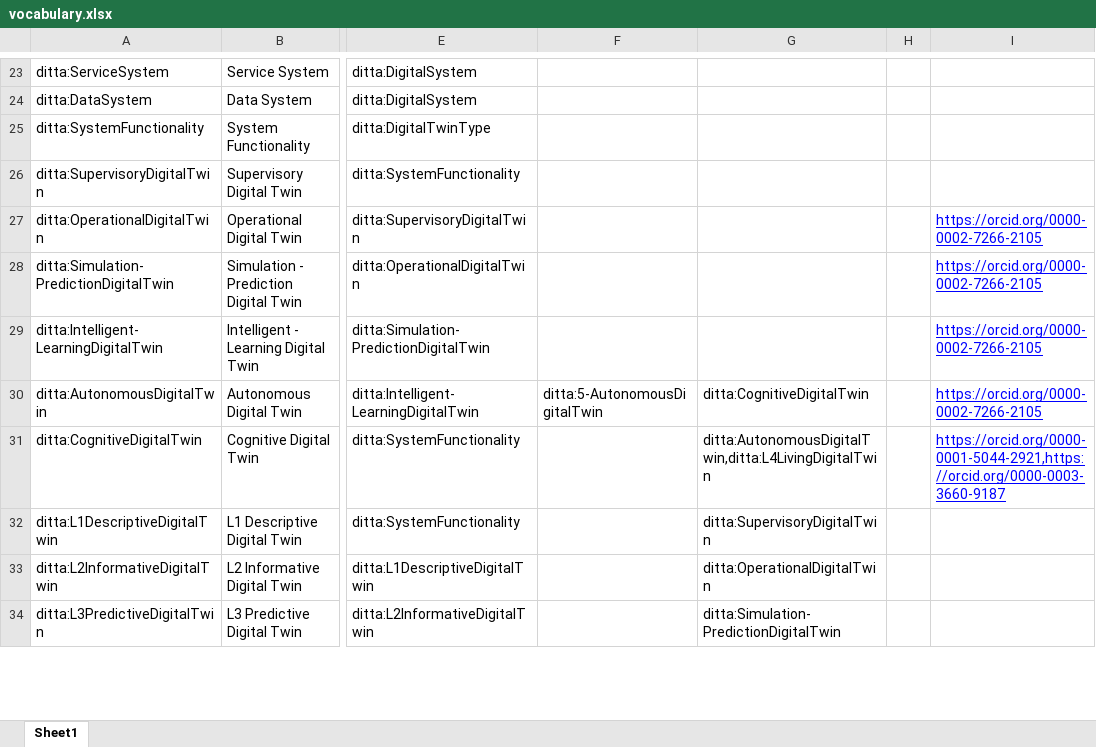
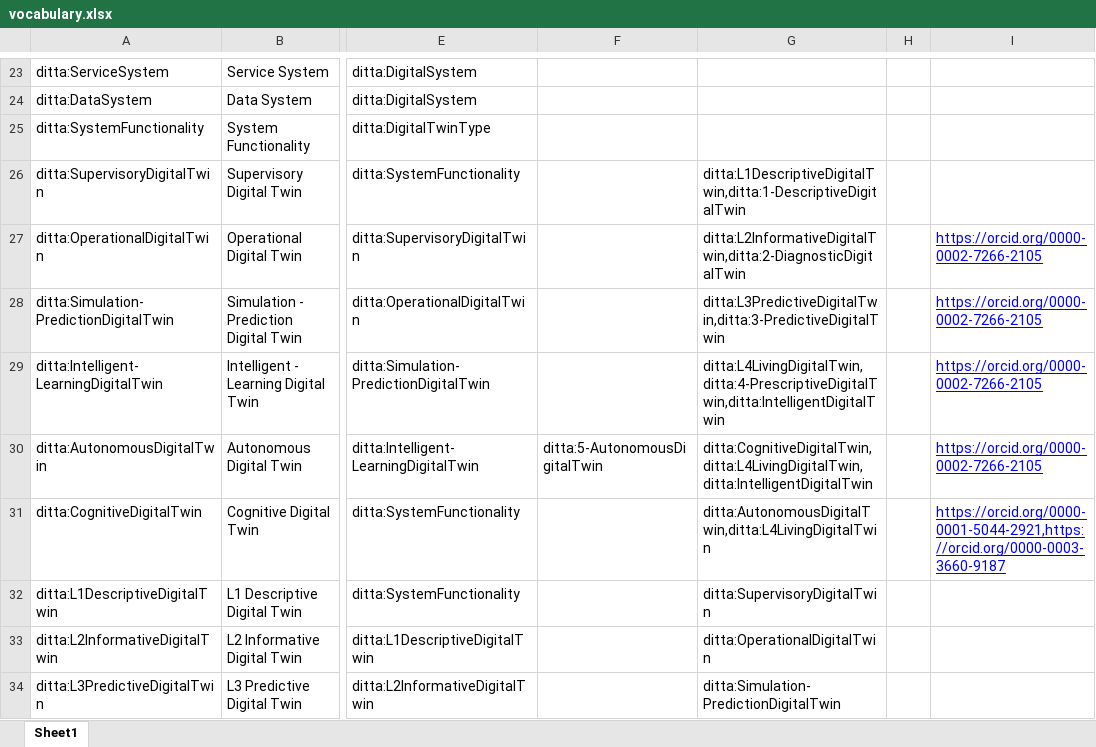
Before and after one commit to time-trader/digital-twin-taxonomy, an Excel workbook: vocabulary.xlsx, sheet Sheet1, drawn as a sheet; only a part is shown, gaps mark what is left out; values as stored, in another font and other column widths than the file's, no borders; charts and pictures not drawn; the diff covers the shown part only; the diff names each change by its address in the sheet, - before the commit and + after, or states it on an @@ line.

Commit message:
Added closeMatch in functional classifications

```diff
--- a/vocabulary.xlsx (sheet Sheet1)
+++ b/vocabulary.xlsx (sheet Sheet1)
-G26: (empty)
+G26: ditta:L1DescriptiveDigitalTwin,ditta:1-DescriptiveDigitalTwin
-G27: (empty)
+G27: ditta:L2InformativeDigitalTwin,ditta:2-DiagnosticDigitalTwin
-G28: (empty)
+G28: ditta:L3PredictiveDigitalTwin,ditta:3-PredictiveDigitalTwin
-G29: (empty)
+G29: ditta:L4LivingDigitalTwin,ditta:4-PrescriptiveDigitalTwin,ditta:IntelligentDigitalTwin
-G30: ditta:CognitiveDigitalTwin
+G30: ditta:CognitiveDigitalTwin,ditta:L4LivingDigitalTwin,ditta:IntelligentDigitalTwin
```
Also changed, not shown: 4 edited cells elsewhere in this sheet.
